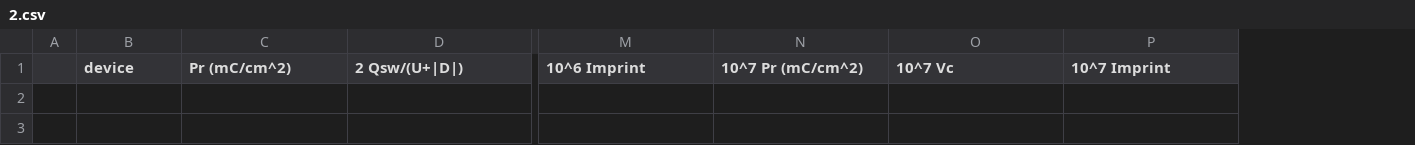
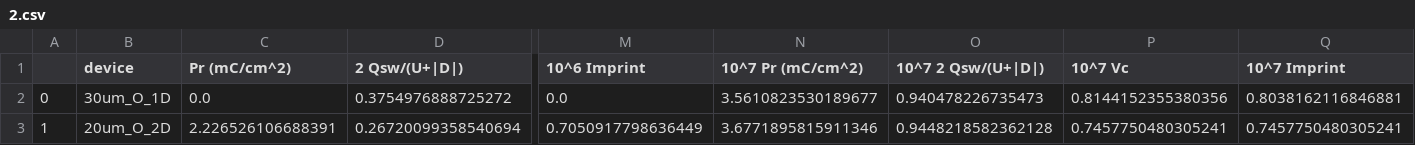
Before and after one commit to vtjong/Bayesian-Optimization-Ferroelectrics, a CSV file: data/processed006/2.csv, drawn as a sheet; only a part is shown, gaps mark what is left out; removed rows and columns are numbered as before the commit, all else as after; rows hold the shown columns only; the diff names each change by its address in the sheet, - before the commit and + after, or states it on an @@ line.

```diff
--- a/data/processed006/2.csv
+++ b/data/processed006/2.csv
-column A, empty
+column A, empty
+column O (10^7 2 Qsw/(U+|D|)), empty
+row 2: 0 | 30um_O_1D | 0.0 | 0.3754976888725272 | 0.0 | 3.5610823530189677 | 0.940478226735473 | 0.8144152355380356 | 0.8038162116846881
+row 3: 1 | 20um_O_2D | 2.226526106688391 | 0.26720099358540694 | 0.7050917798636449 | 3.6771895815911346 | 0.9448218582362128 | 0.7457750480305241 | 0.7457750480305241
```
Also changed, not shown: 28 other files.
